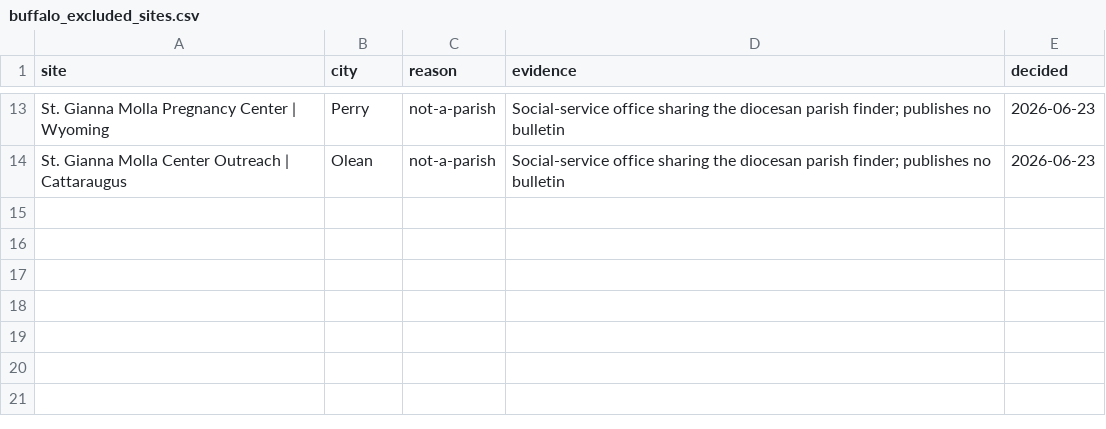
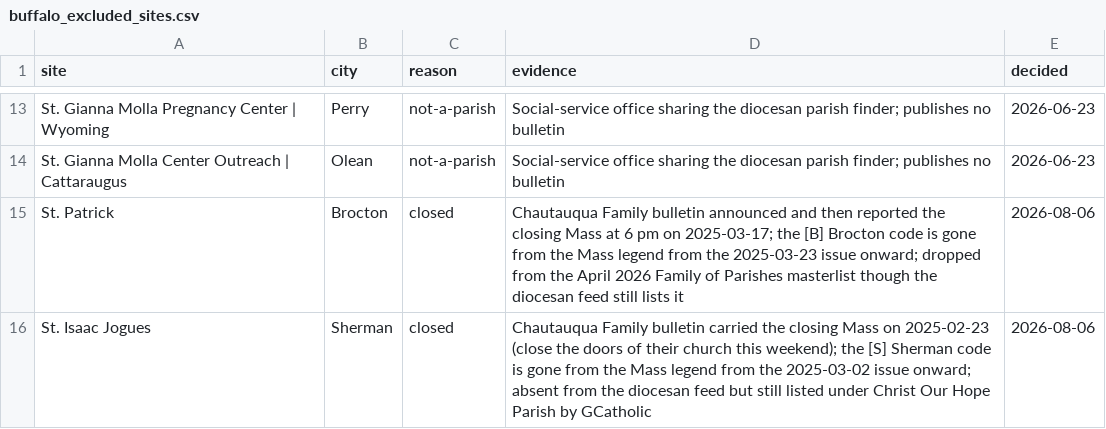
Before and after one commit to lyonsl2/project-carlo, a CSV file: data/buffalo_excluded_sites.csv, drawn as a sheet; only a part is shown, gaps mark what is left out.

```diff
--- a/data/buffalo_excluded_sites.csv
+++ b/data/buffalo_excluded_sites.csv
@@ -14 +14,3 @@ St. Gianna Molla Pregnancy Center | Wyoming,Perry,not-a-parish,Social-service of
 St. Gianna Molla Center Outreach | Cattaraugus,Olean,not-a-parish,Social-service office sharing the diocesan parish finder; publishes no bulletin,2026-06-23
+St. Patrick,Brocton,closed,"Chautauqua Family bulletin announced and then reported the closing Mass at 6 pm on 2025-03-17; the [B] Brocton code is gone from the Mass legend from the 2025-03-23 issue onward; dropped from the April 2026 Family of Parishes masterlist though the diocesan feed still lists it",2026-08-06
+St. Isaac Jogues,Sherman,closed,"Chautauqua Family bulletin carried the closing Mass on 2025-02-23 (close the doors of their church this weekend); the [S] Sherman code is gone from the Mass legend from the 2025-03-02 issue onward; absent from the diocesan feed but still listed under Christ Our Hope Parish by GCatholic",2026-08-06
```
Also changed, not shown: data/churches.csv, data/parishes.csv, 2 other files.
